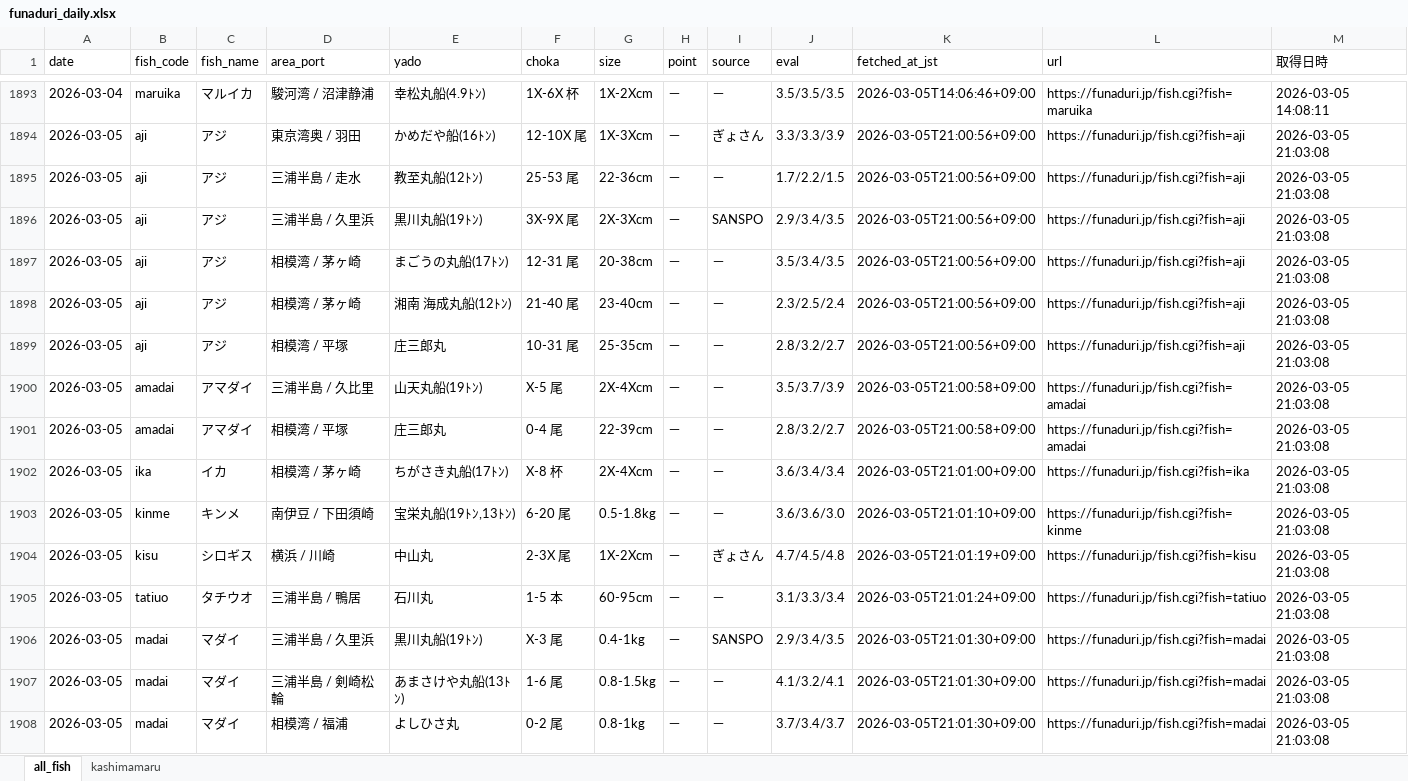
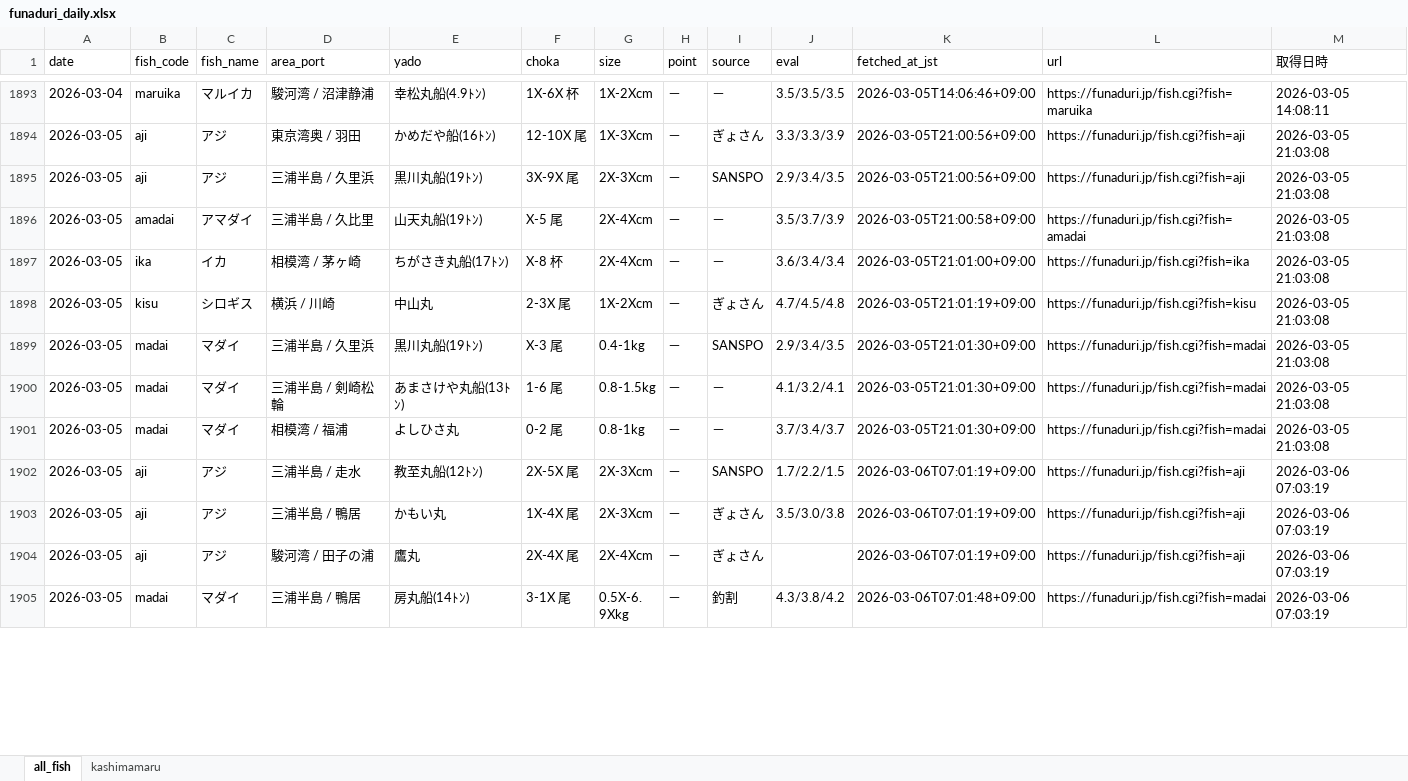
Before and after one commit to haradatakahiro/funaduri-tatiuo-auto, an Excel workbook: data/funaduri_daily.xlsx, sheet all_fish, drawn as a sheet; only a part is shown, gaps mark what is left out; the shorter side is filled out with more unchanged rows; values as stored, in another font and other column widths than the file's, no borders; removed rows and columns are numbered as before the commit, all else as after; the diff covers the shown part only; the diff names each change by its address in the sheet, - before the commit and + after, or states it on an @@ line.

```diff
--- a/data/funaduri_daily.xlsx (sheet all_fish)
+++ b/data/funaduri_daily.xlsx (sheet all_fish)
-row 1895: 2026-03-05 | aji | アジ | 三浦半島 / 走水 | 教至丸船(12ﾄﾝ) | 25-53 尾 | 22-36cm | － | － | 1.7/2.2/1.5 | 2026-03-05T21:00:56+09:00 | https://funaduri.jp/fish.cgi?fish=aji | 2026-03-05 21:03:08
-row 1897: 2026-03-05 | aji | アジ | 相模湾 / 茅ヶ崎 | まごうの丸船(17ﾄﾝ) | 12-31 尾 | 20-38cm | － | － | 3.5/3.4/3.5 | 2026-03-05T21:00:56+09:00 | https://funaduri.jp/fish.cgi?fish=aji | 2026-03-05 21:03:08
-row 1898: 2026-03-05 | aji | アジ | 相模湾 / 茅ヶ崎 | 湘南 海成丸船(12ﾄﾝ) | 21-40 尾 | 23-40cm | － | － | 2.3/2.5/2.4 | 2026-03-05T21:00:56+09:00 | https://funaduri.jp/fish.cgi?fish=aji | 2026-03-05 21:03:08
-row 1899: 2026-03-05 | aji | アジ | 相模湾 / 平塚 | 庄三郎丸 | 10-31 尾 | 25-35cm | － | － | 2.8/3.2/2.7 | 2026-03-05T21:00:56+09:00 | https://funaduri.jp/fish.cgi?fish=aji | 2026-03-05 21:03:08
-row 1901: 2026-03-05 | amadai | アマダイ | 相模湾 / 平塚 | 庄三郎丸 | 0-4 尾 | 22-39cm | － | － | 2.8/3.2/2.7 | 2026-03-05T21:00:58+09:00 | https://funaduri.jp/fish.cgi?fish=amadai | 2026-03-05 21:03:08
-row 1903: 2026-03-05 | kinme | キンメ | 南伊豆 / 下田須崎 | 宝栄丸船(19ﾄﾝ,13ﾄﾝ) | 6-20 尾 | 0.5-1.8kg | － | － | 3.6/3.6/3.0 | 2026-03-05T21:01:10+09:00 | https://funaduri.jp/fish.cgi?fish=kinme | 2026-03-05 21:03:08
-row 1905: 2026-03-05 | tatiuo | タチウオ | 三浦半島 / 鴨居 | 石川丸 | 1-5 本 | 60-95cm | － | － | 3.1/3.3/3.4 | 2026-03-05T21:01:24+09:00 | https://funaduri.jp/fish.cgi?fish=tatiuo | 2026-03-05 21:03:08
```
Also changed, not shown: 70 added rows, 51 removed rows and 58 edited cells elsewhere in this sheet, sheet kashimamaru.
